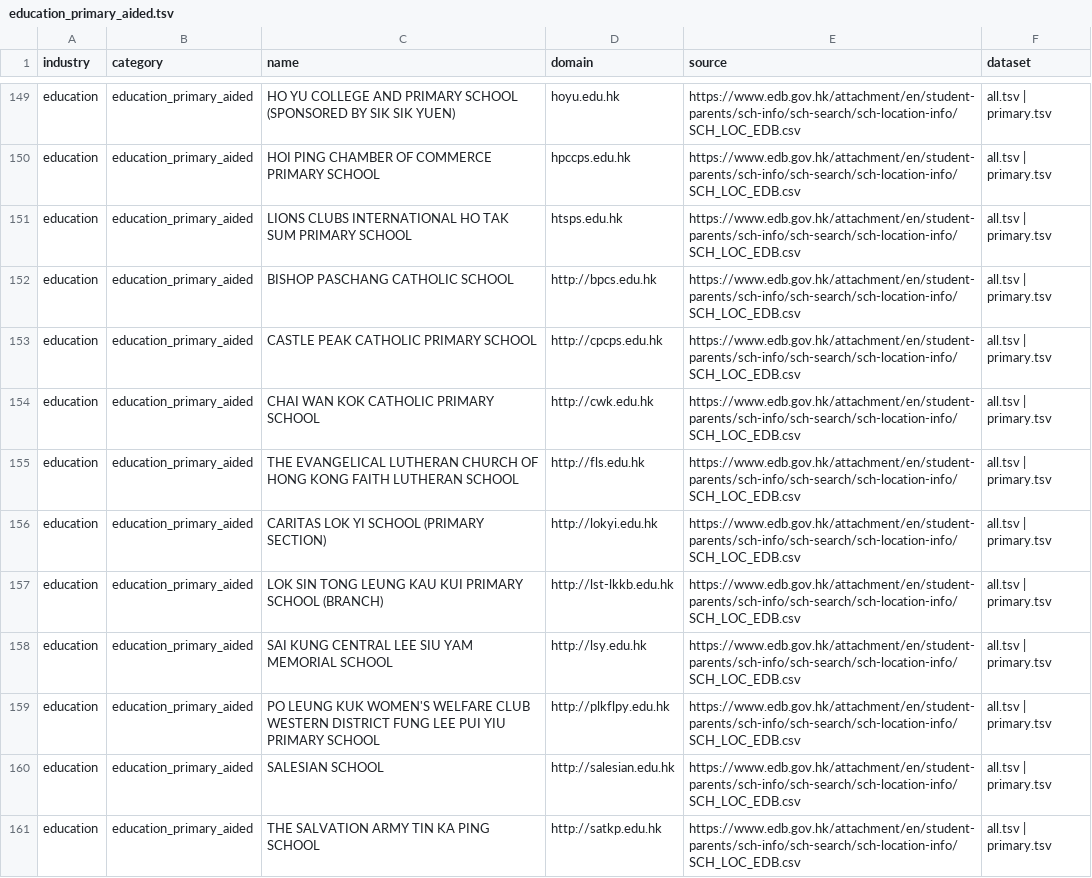
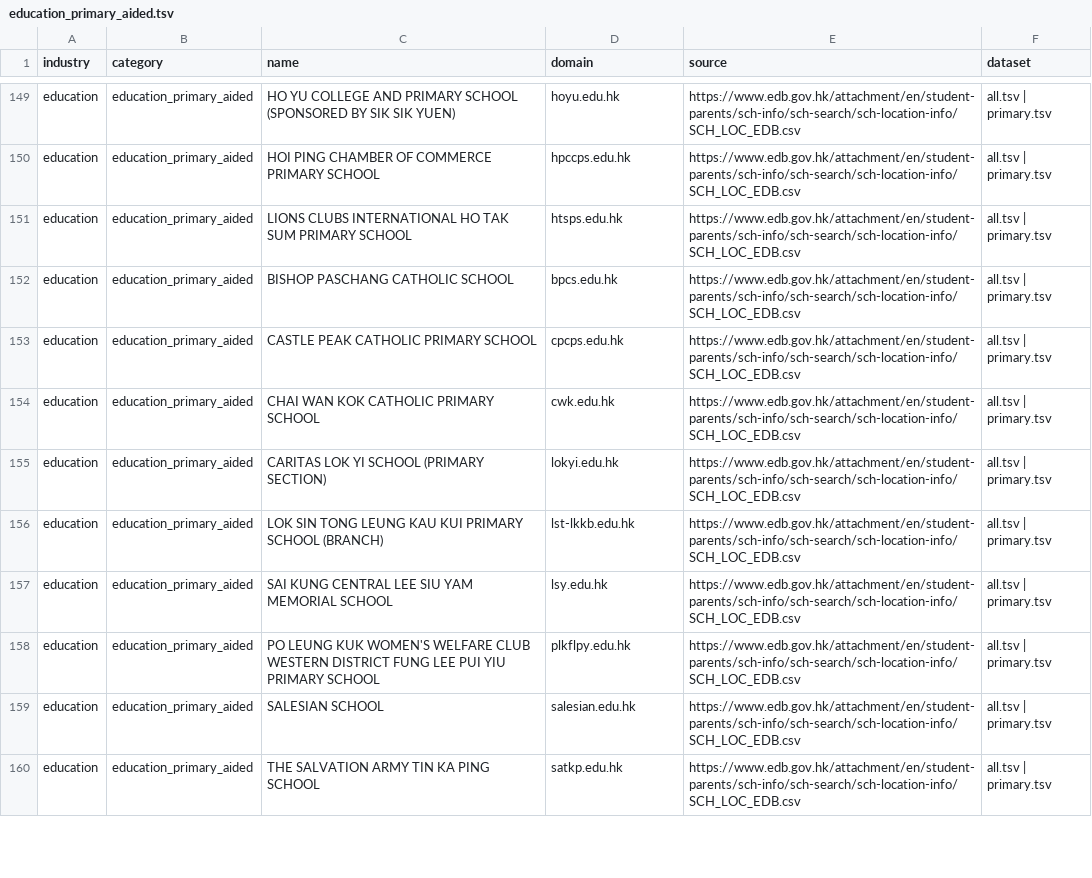
Before and after one commit to FusionPlmH/HK-Domain-Resources, a TSV file: education/education_primary_aided.tsv, drawn as a sheet; only a part is shown, gaps mark what is left out; the diff covers the shown part only.

```diff
--- a/education/education_primary_aided.tsv
+++ b/education/education_primary_aided.tsv
@@ -151,11 +151,10 @@ education	education_primary_aided	HOI PING CHAMBER OF COMMERCE PRIMARY SCHOOL	hp
 education	education_primary_aided	LIONS CLUBS INTERNATIONAL HO TAK SUM PRIMARY SCHOOL	htsps.edu.hk	https://www.edb.gov.hk/attachment/en/student-parents/sch-info/sch-search/sch-location-info/SCH_LOC_EDB.csv	all.tsv | primary.tsv
-education	education_primary_aided	BISHOP PASCHANG CATHOLIC SCHOOL	http://bpcs.edu.hk	https://www.edb.gov.hk/attachment/en/student-parents/sch-info/sch-search/sch-location-info/SCH_LOC_EDB.csv	all.tsv | primary.tsv
-education	education_primary_aided	CASTLE PEAK CATHOLIC PRIMARY SCHOOL	http://cpcps.edu.hk	https://www.edb.gov.hk/attachment/en/student-parents/sch-info/sch-search/sch-location-info/SCH_LOC_EDB.csv	all.tsv | primary.tsv
-education	education_primary_aided	CHAI WAN KOK CATHOLIC PRIMARY SCHOOL	http://cwk.edu.hk	https://www.edb.gov.hk/attachment/en/student-parents/sch-info/sch-search/sch-location-info/SCH_LOC_EDB.csv	all.tsv | primary.tsv
-education	education_primary_aided	THE EVANGELICAL LUTHERAN CHURCH OF HONG KONG FAITH LUTHERAN SCHOOL	http://fls.edu.hk	https://www.edb.gov.hk/attachment/en/student-parents/sch-info/sch-search/sch-location-info/SCH_LOC_EDB.csv	all.tsv | primary.tsv
-education	education_primary_aided	CARITAS LOK YI SCHOOL (PRIMARY SECTION)	http://lokyi.edu.hk	https://www.edb.gov.hk/attachment/en/student-parents/sch-info/sch-search/sch-location-info/SCH_LOC_EDB.csv	all.tsv | primary.tsv
-education	education_primary_aided	LOK SIN TONG LEUNG KAU KUI PRIMARY SCHOOL (BRANCH)	http://lst-lkkb.edu.hk	https://www.edb.gov.hk/attachment/en/student-parents/sch-info/sch-search/sch-location-info/SCH_LOC_EDB.csv	all.tsv | primary.tsv
-education	education_primary_aided	SAI KUNG CENTRAL LEE SIU YAM MEMORIAL SCHOOL	http://lsy.edu.hk	https://www.edb.gov.hk/attachment/en/student-parents/sch-info/sch-search/sch-location-info/SCH_LOC_EDB.csv	all.tsv | primary.tsv
-education	education_primary_aided	PO LEUNG KUK WOMEN'S WELFARE CLUB WESTERN DISTRICT FUNG LEE PUI YIU PRIMARY SCHOOL	http://plkflpy.edu.hk	https://www.edb.gov.hk/attachment/en/student-parents/sch-info/sch-search/sch-location-info/SCH_LOC_EDB.csv	all.tsv | primary.tsv
-education	education_primary_aided	SALESIAN SCHOOL	http://salesian.edu.hk	https://www.edb.gov.hk/attachment/en/student-parents/sch-info/sch-search/sch-location-info/SCH_LOC_EDB.csv	all.tsv | primary.tsv
-education	education_primary_aided	THE SALVATION ARMY TIN KA PING SCHOOL	http://satkp.edu.hk	https://www.edb.gov.hk/attachment/en/student-parents/sch-info/sch-search/sch-location-info/SCH_LOC_EDB.csv	all.tsv | primary.tsv
+education	education_primary_aided	BISHOP PASCHANG CATHOLIC SCHOOL	bpcs.edu.hk	https://www.edb.gov.hk/attachment/en/student-parents/sch-info/sch-search/sch-location-info/SCH_LOC_EDB.csv	all.tsv | primary.tsv
+education	education_primary_aided	CASTLE PEAK CATHOLIC PRIMARY SCHOOL	cpcps.edu.hk	https://www.edb.gov.hk/attachment/en/student-parents/sch-info/sch-search/sch-location-info/SCH_LOC_EDB.csv	all.tsv | primary.tsv
+education	education_primary_aided	CHAI WAN KOK CATHOLIC PRIMARY SCHOOL	cwk.edu.hk	https://www.edb.gov.hk/attachment/en/student-parents/sch-info/sch-search/sch-location-info/SCH_LOC_EDB.csv	all.tsv | primary.tsv
+education	education_primary_aided	CARITAS LOK YI SCHOOL (PRIMARY SECTION)	lokyi.edu.hk	https://www.edb.gov.hk/attachment/en/student-parents/sch-info/sch-search/sch-location-info/SCH_LOC_EDB.csv	all.tsv | primary.tsv
+education	education_primary_aided	LOK SIN TONG LEUNG KAU KUI PRIMARY SCHOOL (BRANCH)	lst-lkkb.edu.hk	https://www.edb.gov.hk/attachment/en/student-parents/sch-info/sch-search/sch-location-info/SCH_LOC_EDB.csv	all.tsv | primary.tsv
+education	education_primary_aided	SAI KUNG CENTRAL LEE SIU YAM MEMORIAL SCHOOL	lsy.edu.hk	https://www.edb.gov.hk/attachment/en/student-parents/sch-info/sch-search/sch-location-info/SCH_LOC_EDB.csv	all.tsv | primary.tsv
+education	education_primary_aided	PO LEUNG KUK WOMEN'S WELFARE CLUB WESTERN DISTRICT FUNG LEE PUI YIU PRIMARY SCHOOL	plkflpy.edu.hk	https://www.edb.gov.hk/attachment/en/student-parents/sch-info/sch-search/sch-location-info/SCH_LOC_EDB.csv	all.tsv | primary.tsv
+education	education_primary_aided	SALESIAN SCHOOL	salesian.edu.hk	https://www.edb.gov.hk/attachment/en/student-parents/sch-info/sch-search/sch-location-info/SCH_LOC_EDB.csv	all.tsv | primary.tsv
+education	education_primary_aided	THE SALVATION ARMY TIN KA PING SCHOOL	satkp.edu.hk	https://www.edb.gov.hk/attachment/en/student-parents/sch-info/sch-search/sch-location-info/SCH_LOC_EDB.csv	all.tsv | primary.tsv
```
Also changed, not shown: 15 edited cells elsewhere in this file, arts_recreation/tourism_tichk_travel_agent.tsv, education/education_primary_private.tsv, 48 other files.
